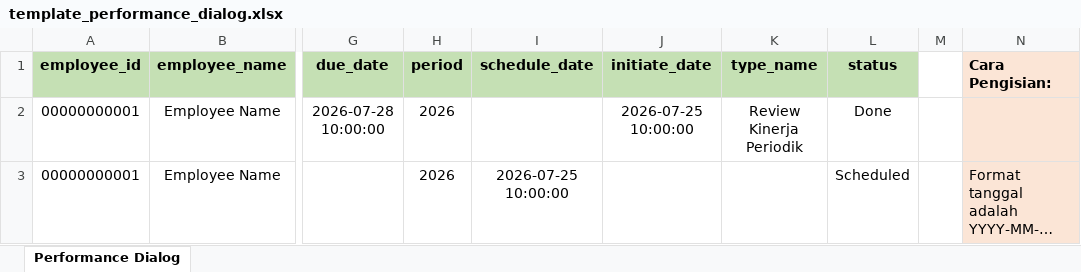
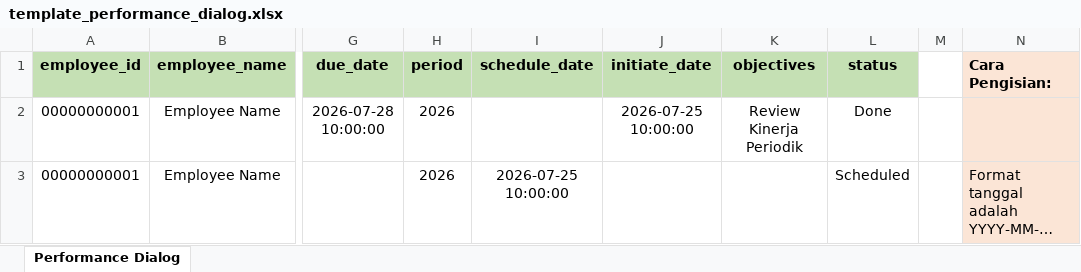
Before and after one commit to KPN-CORP/kpn-pm-cg, an Excel workbook: public/templates/template_performance_dialog.xlsx, sheet Performance Dialog, drawn as a sheet; only a part is shown, gaps mark what is left out; long unchanged cells end in …; values as stored, in another font and other column widths than the file's, no borders; the diff names each change by its address in the sheet, - before the commit and + after, or states it on an @@ line.

```diff
--- a/public/templates/template_performance_dialog.xlsx (sheet Performance Dialog)
+++ b/public/templates/template_performance_dialog.xlsx (sheet Performance Dialog)
-K1: type_name
+K1: objectives
```
Also changed, not shown: 3 other files.
